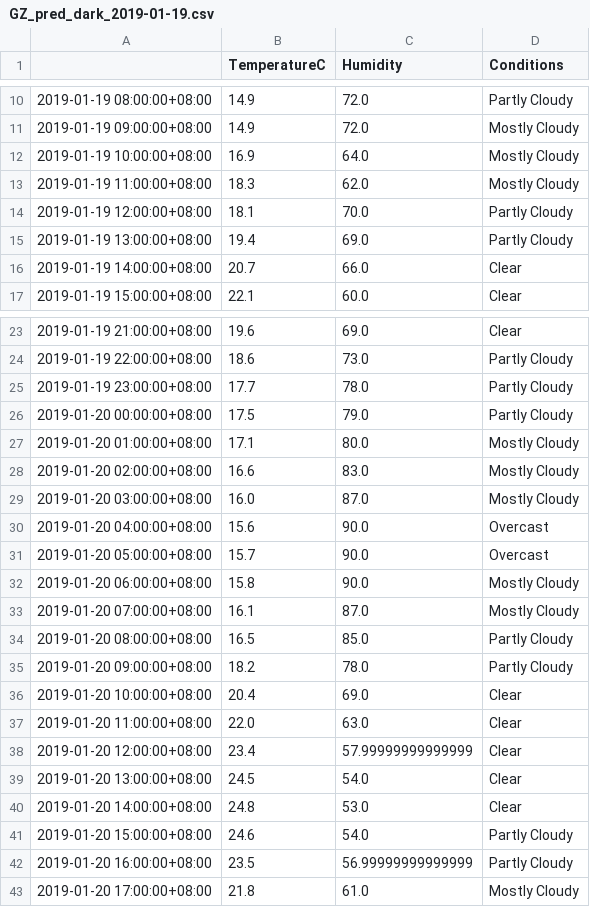
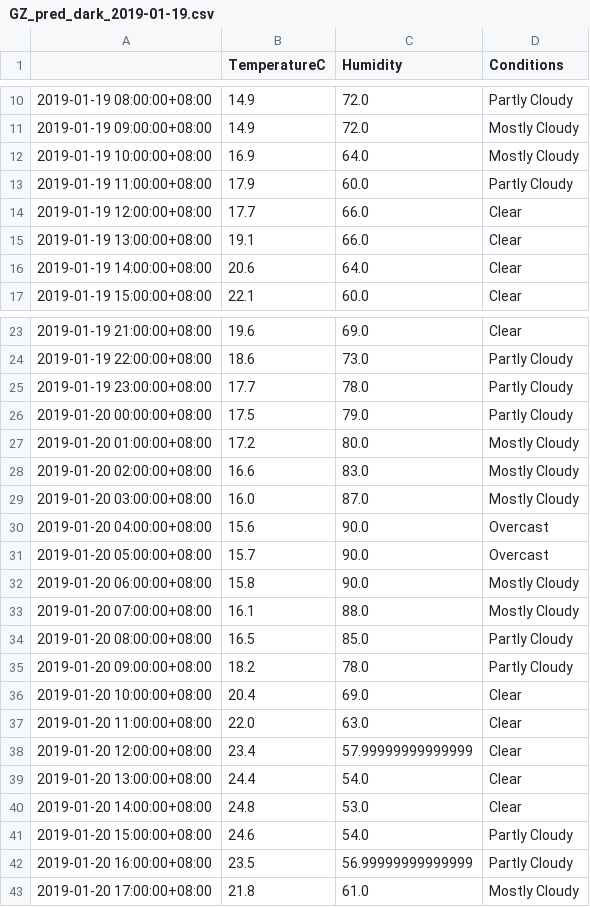
Before and after one commit to leonardmac0614/update_realtime, a CSV file: predict_files/GZ_pred_dark_2019-01-19.csv, drawn as a sheet; only a part is shown, gaps mark what is left out.

```diff
--- a/predict_files/GZ_pred_dark_2019-01-19.csv
+++ b/predict_files/GZ_pred_dark_2019-01-19.csv
@@ -12,6 +12,6 @@
 2019-01-19 10:00:00+08:00,16.9,64.0,Mostly Cloudy
-2019-01-19 11:00:00+08:00,18.3,62.0,Mostly Cloudy
-2019-01-19 12:00:00+08:00,18.1,70.0,Partly Cloudy
-2019-01-19 13:00:00+08:00,19.4,69.0,Partly Cloudy
-2019-01-19 14:00:00+08:00,20.7,66.0,Clear
+2019-01-19 11:00:00+08:00,17.9,60.0,Partly Cloudy
+2019-01-19 12:00:00+08:00,17.7,66.0,Clear
+2019-01-19 13:00:00+08:00,19.1,66.0,Clear
+2019-01-19 14:00:00+08:00,20.6,64.0,Clear
 2019-01-19 15:00:00+08:00,22.1,60.0,Clear
@@ -26,3 +26,3 @@
 2019-01-20 00:00:00+08:00,17.5,79.0,Partly Cloudy
-2019-01-20 01:00:00+08:00,17.1,80.0,Mostly Cloudy
+2019-01-20 01:00:00+08:00,17.2,80.0,Mostly Cloudy
 2019-01-20 02:00:00+08:00,16.6,83.0,Mostly Cloudy
@@ -32,3 +32,3 @@
 2019-01-20 06:00:00+08:00,15.8,90.0,Mostly Cloudy
-2019-01-20 07:00:00+08:00,16.1,87.0,Mostly Cloudy
+2019-01-20 07:00:00+08:00,16.1,88.0,Mostly Cloudy
 2019-01-20 08:00:00+08:00,16.5,85.0,Partly Cloudy
@@ -38,3 +38,3 @@
 2019-01-20 12:00:00+08:00,23.4,57.99999999999999,Clear
-2019-01-20 13:00:00+08:00,24.5,54.0,Clear
+2019-01-20 13:00:00+08:00,24.4,54.0,Clear
 2019-01-20 14:00:00+08:00,24.8,53.0,Clear
```
Also changed, not shown: GZ_his_dark.csv.
